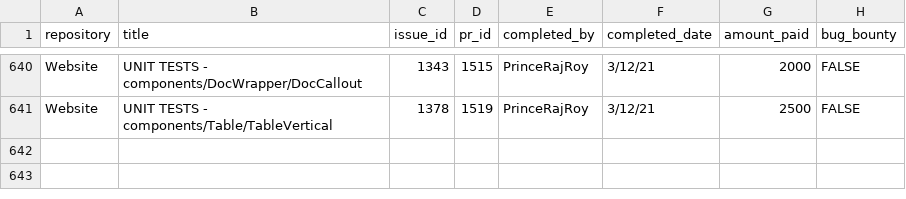
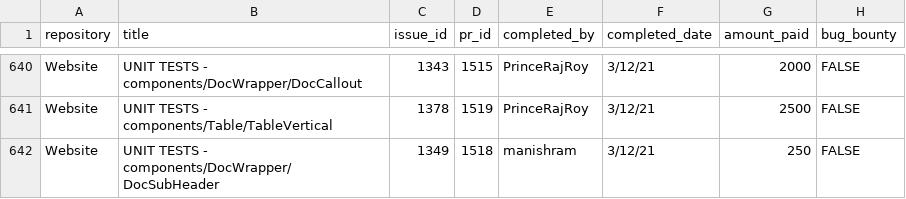
Before and after one commit to buckyroberts/Payment-Processor, a CSV file: csvs/tasks.csv, drawn as a sheet; only a part is shown, gaps mark what is left out.

Commit message:
Update tasks.csv

```diff
--- a/csvs/tasks.csv
+++ b/csvs/tasks.csv
@@ -641 +641,2 @@ Website,UNIT TESTS - components/DocWrapper/DocCallout,1343,1515,PrinceRajRoy,3/1
 Website,UNIT TESTS - components/Table/TableVertical,1378,1519,PrinceRajRoy,3/12/21,2500,FALSE
+Website,UNIT TESTS - components/DocWrapper/DocSubHeader,1349,1518,manishram,3/12/21,250,FALSE
```
